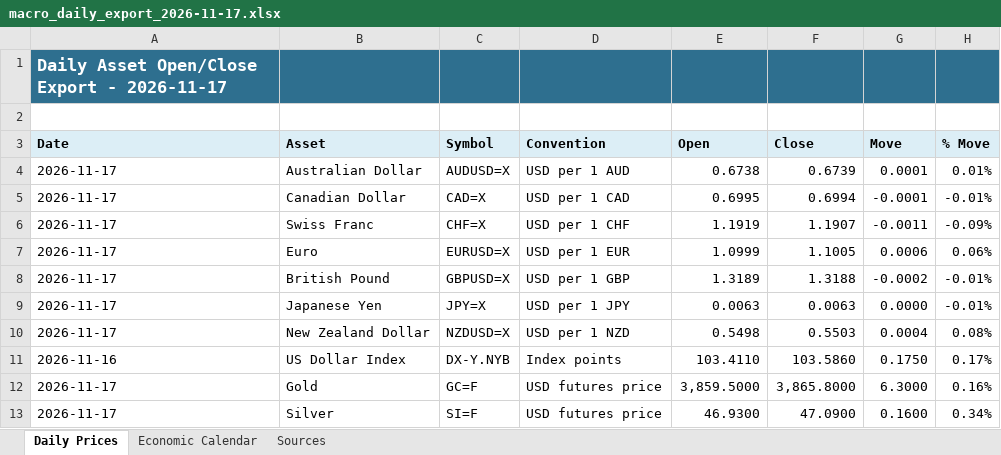
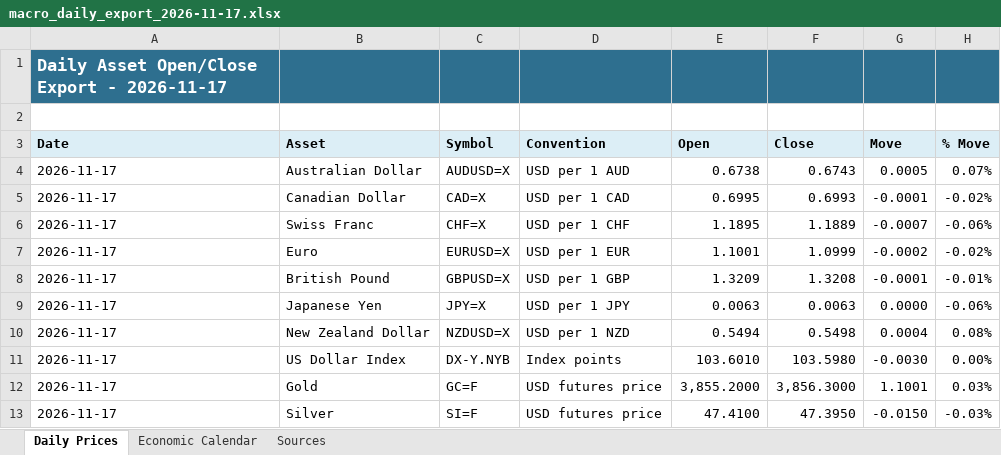
Before and after one commit to aaletor2-art/macro-dashboard-live, an Excel workbook: public/daily_exports/macro_daily_export_2026-11-17.xlsx, sheet Daily Prices, drawn as a sheet; only a part is shown; values as stored, in another font and other column widths than the file's, no borders; the diff covers the shown part only; the diff names each change by its address in the sheet, - before the commit and + after, or states it on an @@ line.

```diff
--- a/public/daily_exports/macro_daily_export_2026-11-17.xlsx (sheet Daily Prices)
+++ b/public/daily_exports/macro_daily_export_2026-11-17.xlsx (sheet Daily Prices)
-F4 (Close): 0.6739
+F4 (Close): 0.6743
-G4 (Move): 0.0001
+G4 (Move): 0.0005
-H4 (% Move): 0.01%
+H4 (% Move): 0.07%
-F5 (Close): 0.6994
+F5 (Close): 0.6993
-H5 (% Move): -0.01%
+H5 (% Move): -0.02%
-E6 (Open): 1.1919
+E6 (Open): 1.1895
-F6 (Close): 1.1907
+F6 (Close): 1.1889
-G6 (Move): -0.0011
+G6 (Move): -0.0007
-H6 (% Move): -0.09%
+H6 (% Move): -0.06%
-E7 (Open): 1.0999
+E7 (Open): 1.1001
-F7 (Close): 1.1005
+F7 (Close): 1.0999
-G7 (Move): 0.0006
+G7 (Move): -0.0002
-H7 (% Move): 0.06%
+H7 (% Move): -0.02%
-E8 (Open): 1.3189
+E8 (Open): 1.3209
-F8 (Close): 1.3188
+F8 (Close): 1.3208
-G8 (Move): -0.0002
+G8 (Move): -0.0001
-H9 (% Move): -0.01%
+H9 (% Move): -0.06%
-E10 (Open): 0.5498
+E10 (Open): 0.5494
-F10 (Close): 0.5503
+F10 (Close): 0.5498
-A11 (Date): 2026-11-16
+A11 (Date): 2026-11-17
-E11 (Open): 103.4110
+E11 (Open): 103.6010
-F11 (Close): 103.5860
+F11 (Close): 103.5980
-G11 (Move): 0.1750
+G11 (Move): -0.0030
-H11 (% Move): 0.17%
+H11 (% Move): 0.00%
-E12 (Open): 3,859.5000
+E12 (Open): 3,855.2000
-F12 (Close): 3,865.8000
+F12 (Close): 3,856.3000
-G12 (Move): 6.3000
+G12 (Move): 1.1001
-H12 (% Move): 0.16%
+H12 (% Move): 0.03%
-E13 (Open): 46.9300
+E13 (Open): 47.4100
-F13 (Close): 47.0900
+F13 (Close): 47.3950
-G13 (Move): 0.1600
+G13 (Move): -0.0150
-H13 (% Move): 0.34%
+H13 (% Move): -0.03%
```
Also changed, not shown: 42 edited cells elsewhere in this sheet, 1 other file.
